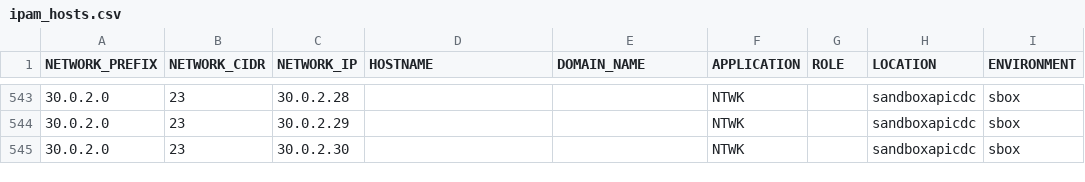
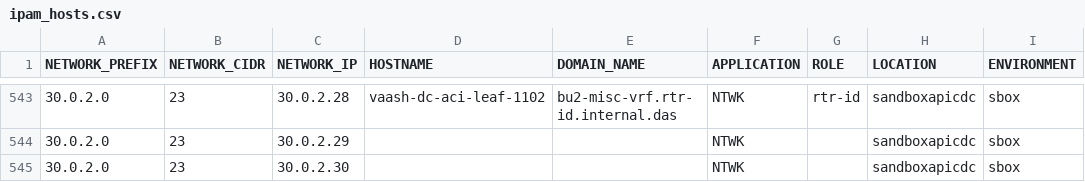
Before and after one commit to trevorpatch73/cisco-aci-terraform2, a CSV file: data/ipam_hosts.csv, drawn as a sheet; only a part is shown, gaps mark what is left out; the diff covers the shown part only; the diff names each change by its address in the sheet, - before the commit and + after, or states it on an @@ line.

```diff
--- a/data/ipam_hosts.csv
+++ b/data/ipam_hosts.csv
-D543 (HOSTNAME): (empty)
+D543 (HOSTNAME): vaash-dc-aci-leaf-1102
-E543 (DOMAIN_NAME): (empty)
+E543 (DOMAIN_NAME): bu2-misc-vrf.rtr-id.internal.das
-G543 (ROLE): (empty)
+G543 (ROLE): rtr-id
```
Also changed, not shown: 81 edited cells elsewhere in this file, data/aci_logical_node_profile.csv, 3 other files.
